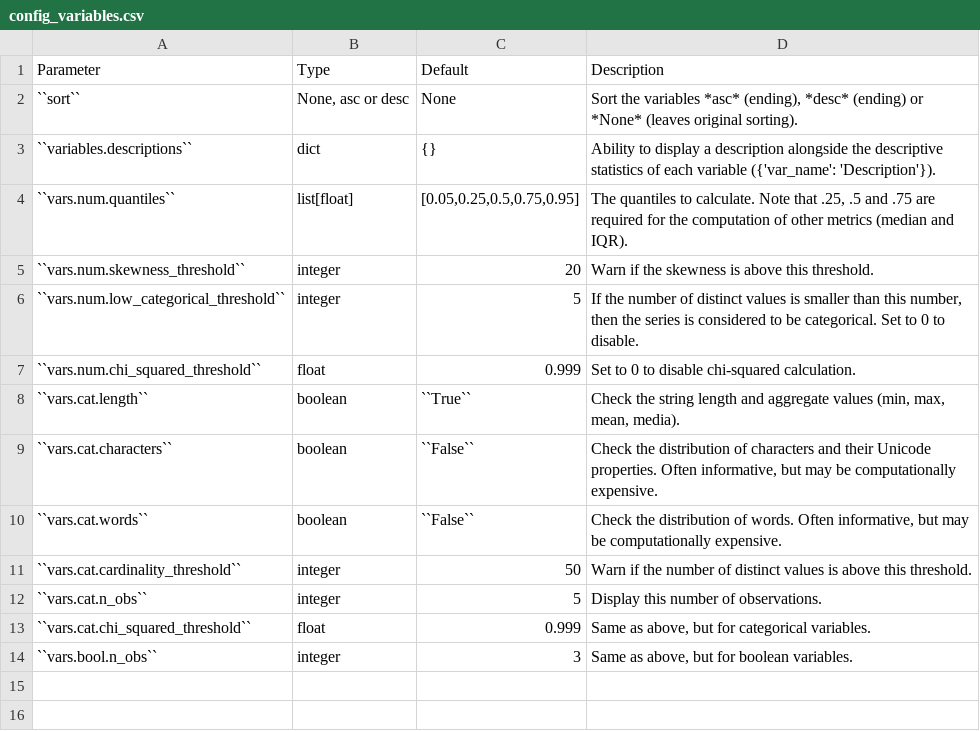
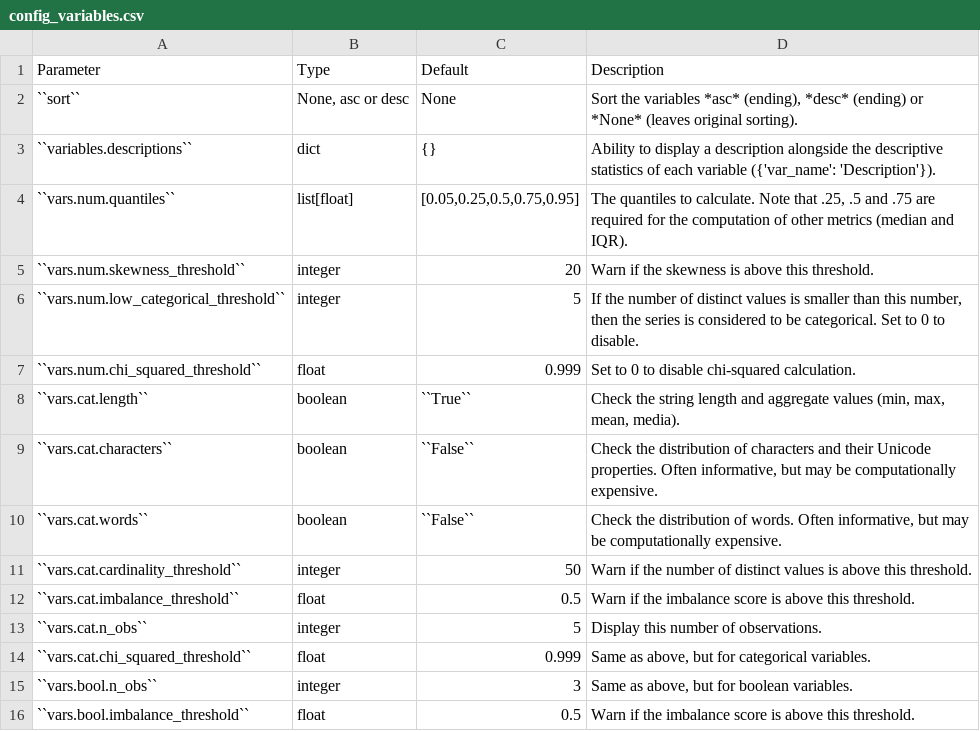
Before and after one commit to ydataai/ydata-profiling, a CSV file: docsrc/source/pages/tables/config_variables.csv, drawn as a sheet.

Commit message:
feat: implement imbalanced warning

```diff
--- a/docsrc/source/pages/tables/config_variables.csv
+++ b/docsrc/source/pages/tables/config_variables.csv
@@ -11,2 +11,3 @@ Parameter,Type,Default,Description
 ``vars.cat.cardinality_threshold``,integer,50,"Warn if the number of distinct values is above this threshold."
+``vars.cat.imbalance_threshold``,float,0.5,"Warn if the imbalance score is above this threshold."
 ``vars.cat.n_obs``,integer,5,"Display this number of observations."
@@ -14 +15,2 @@ Parameter,Type,Default,Description
 ``vars.bool.n_obs``,integer,3,"Same as above, but for boolean variables."
+``vars.bool.imbalance_threshold``,float,0.5,"Warn if the imbalance score is above this threshold."
```
Also changed, not shown: docsrc/source/pages/tables/data_quality_alerts.csv, 13 other files.
